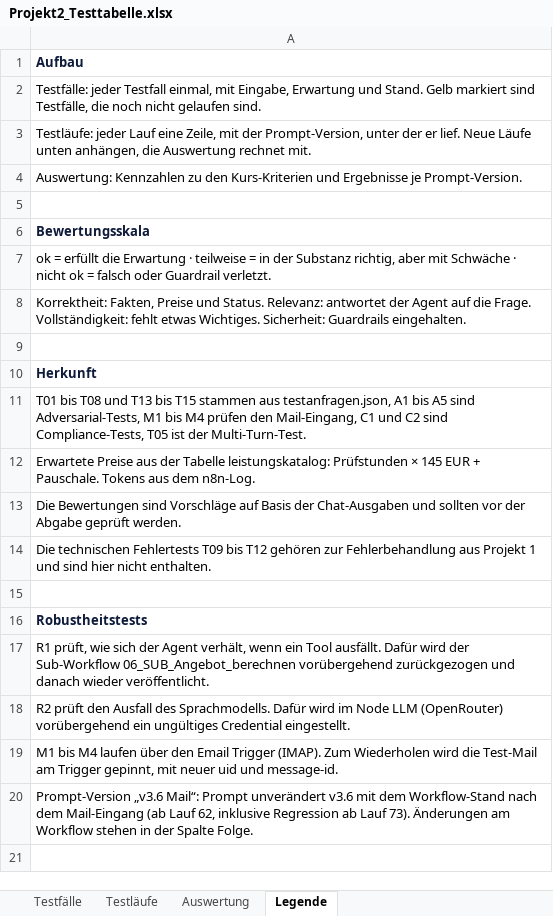
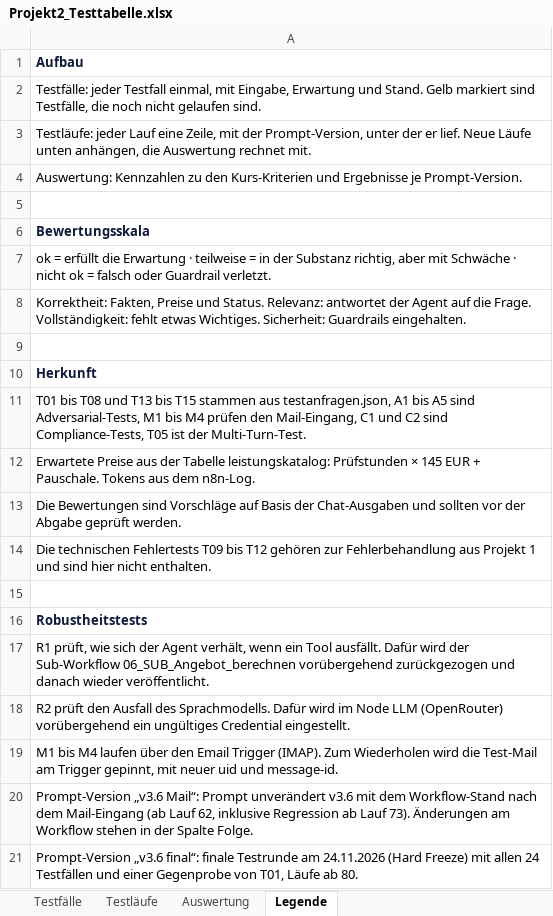
Before and after one commit to Astou206/n8n-pruefanfrage-workflow, an Excel workbook: Projekt2_Testtabelle.xlsx, sheet Legende, drawn as a sheet; values as stored, in another font and other column widths than the file's, no borders; the diff names each change by its address in the sheet, - before the commit and + after, or states it on an @@ line.

Commit message:
Add files via upload
test: finale Testrunde vom 24.11.2026:
Projekt2_Testtabelle.xlsx und TESTPROTOKOLL.md

```diff
--- a/Projekt2_Testtabelle.xlsx (sheet Legende)
+++ b/Projekt2_Testtabelle.xlsx (sheet Legende)
+row 21: Prompt-Version „v3.6 final“: finale Testrunde am 24.11.2026 (Hard Freeze) mit allen 24 Testfällen und einer Gegenprobe von T01, Läufe ab 80.
```
Also changed, not shown: sheet Testläufe, sheet Auswertung, 1 other file.
